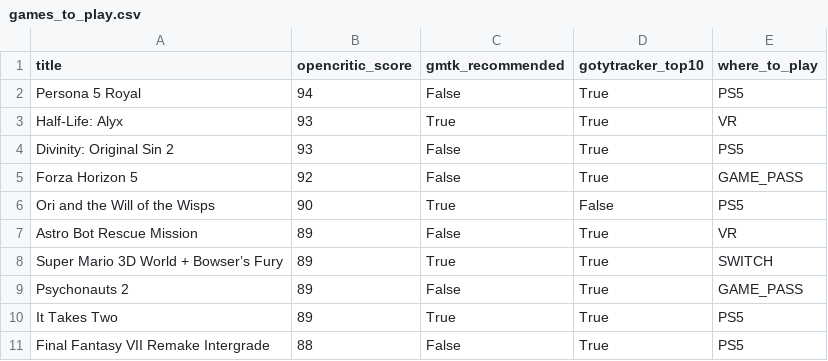
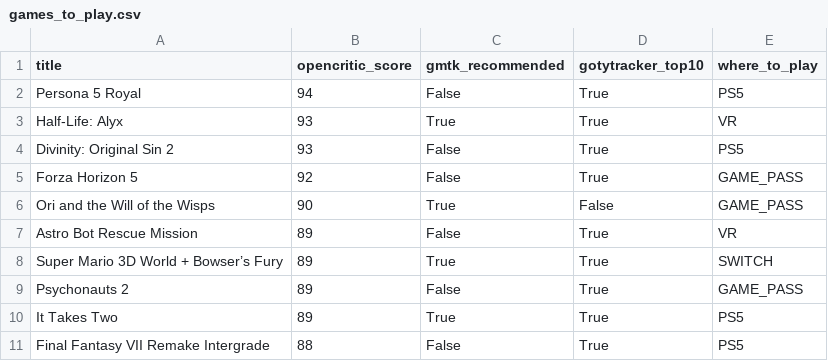
Before and after one commit to andredarcie/my-life-data, a CSV file: data/games/games_to_play.csv, drawn as a sheet; only a part is shown.

Commit message:
Update games_to_play.csv

```diff
--- a/data/games/games_to_play.csv
+++ b/data/games/games_to_play.csv
@@ -5,3 +5,3 @@ Divinity: Original Sin 2, 93, False, True, PS5
 Forza Horizon 5, 92, False, True, GAME_PASS
-Ori and the Will of the Wisps, 90, True, False, PS5
+Ori and the Will of the Wisps, 90, True, False, GAME_PASS
 Astro Bot Rescue Mission, 89, False, True, VR
```
